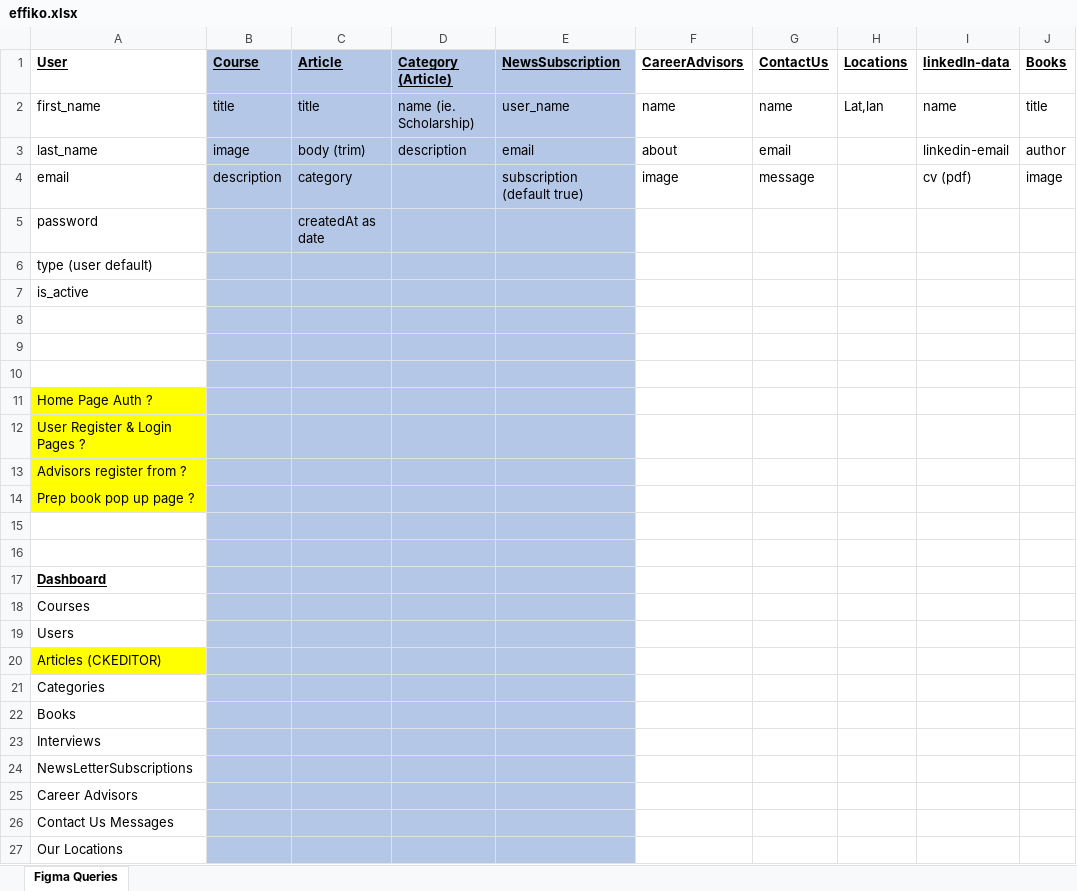
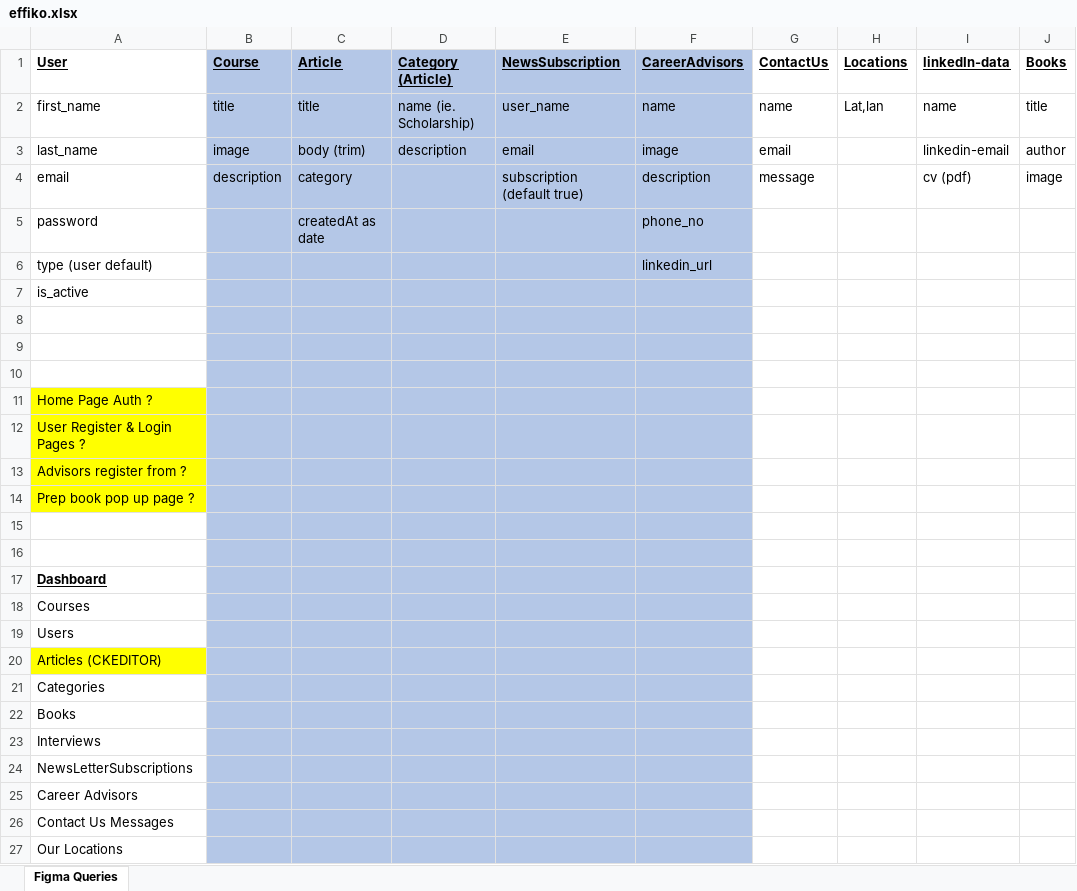
Before and after one commit to shazee257/effiko-api, an Excel workbook: effiko.xlsx, sheet Figma Queries, drawn as a sheet; only a part is shown; values as stored, in another font and other column widths than the file's, no borders; the diff covers the shown part only; the diff names each change by its address in the sheet, - before the commit and + after, or states it on an @@ line.

Commit message:
advisor api implemented

```diff
--- a/effiko.xlsx (sheet Figma Queries)
+++ b/effiko.xlsx (sheet Figma Queries)
-F1:F27 fill: none
+F1:F27 fill: #B4C7E7
-F3 (CareerAdvisors): about
+F3 (CareerAdvisors): image
-F4 (CareerAdvisors): image
+F4 (CareerAdvisors): description
-F5 (CareerAdvisors): (empty)
+F5 (CareerAdvisors): phone_no
-F6 (CareerAdvisors): (empty)
+F6 (CareerAdvisors): linkedin_url
```
Also changed, not shown: cell formats elsewhere in this sheet, 10 other files.
